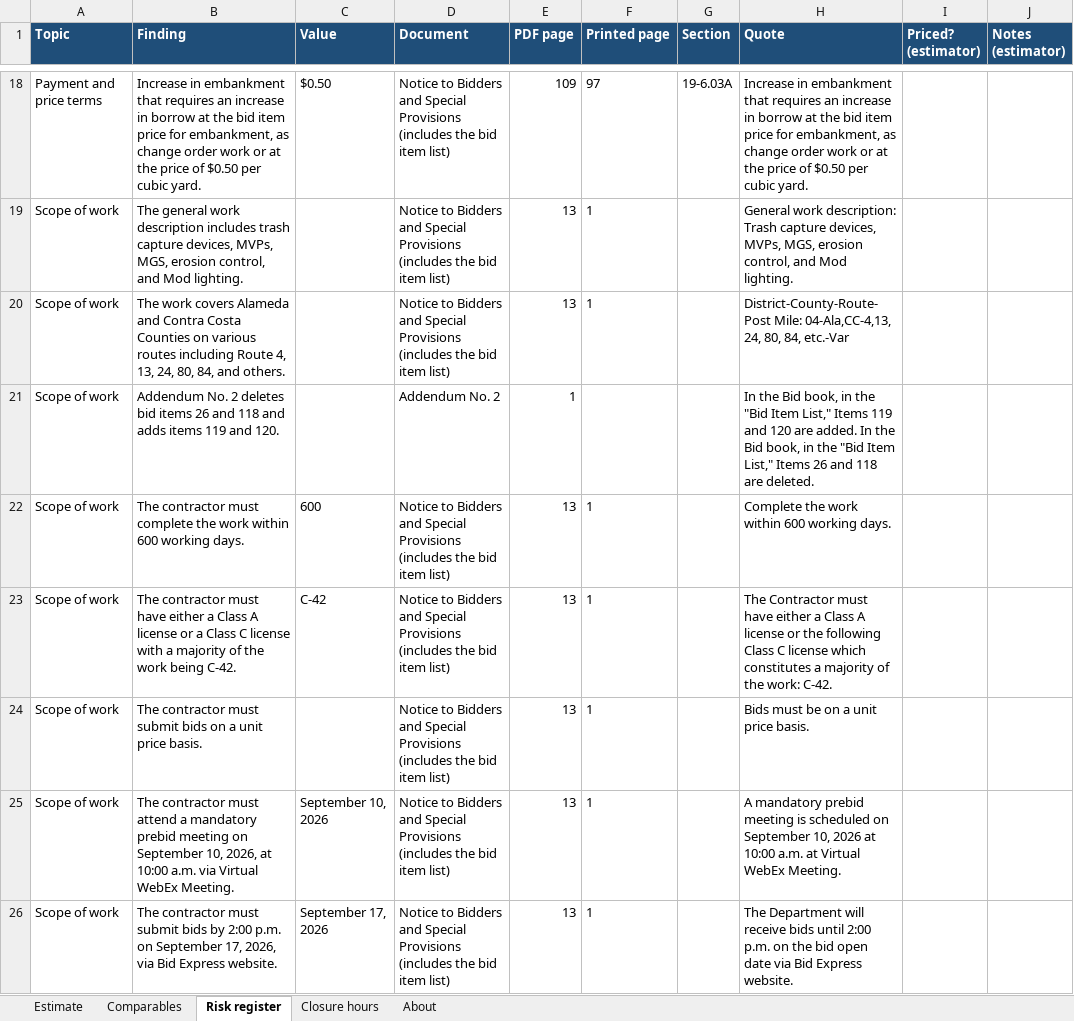
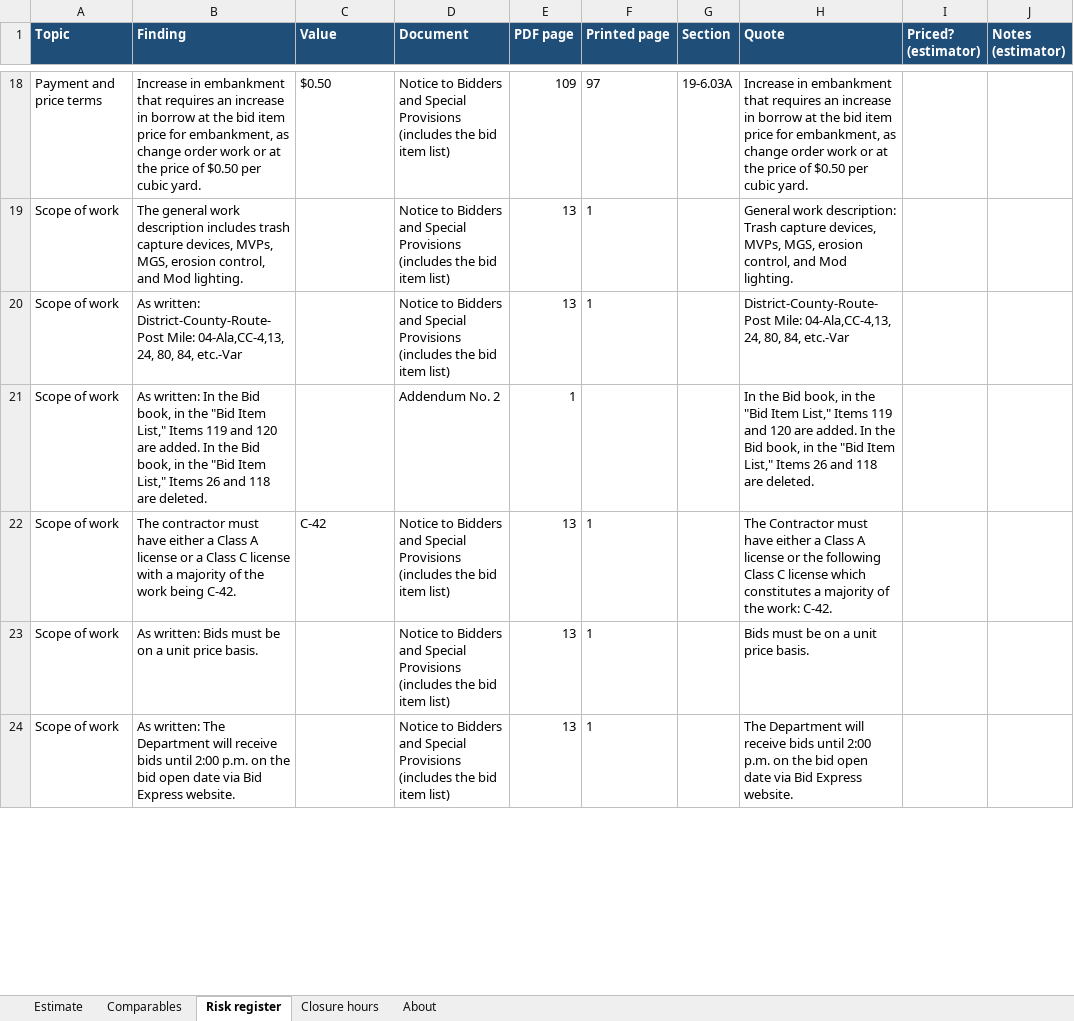
Before and after one commit to Tanmaypathak18/bidlens, an Excel workbook: outputs/21_app/draft_estimate_04-0W0504.xlsx, sheet Risk register, drawn as a sheet; only a part is shown, gaps mark what is left out; values as stored, in another font and other column widths than the file's, no borders; removed rows and columns are numbered as before the commit, all else as after; the diff covers the shown part only; the diff names each change by its address in the sheet, - before the commit and + after, or states it on an @@ line.

```diff
--- a/outputs/21_app/draft_estimate_04-0W0504.xlsx (sheet Risk register)
+++ b/outputs/21_app/draft_estimate_04-0W0504.xlsx (sheet Risk register)
-B20 (Finding): The work covers Alameda and Contra Costa Counties on various routes including Route 4, 13, 24, 80, 84, and others.
+B20 (Finding): As written: District-County-Route-Post Mile: 04-Ala,CC-4,13, 24, 80, 84, etc.-Var
-B21 (Finding): Addendum No. 2 deletes bid items 26 and 118 and adds items 119 and 120.
+B21 (Finding): As written: In the Bid book, in the "Bid Item List," Items 119 and 120 are added. In the Bid book, in the "Bid Item List," Items 26 and 118 are deleted.
-row 22: Scope of work | The contractor must complete the work within 600 working days. | 600 | Notice to Bidders and Special Provisions (includes the bid item list) | 13 | 1 |  | Complete the work within 600 working days.
-B23 (Finding): The contractor must submit bids on a…
+B23 (Finding): As written: Bids must be on a…
-row 25: Scope of work | The contractor must attend a mandatory prebid meeting on September 10, 2026, at 10:00 a.m. via Virtual WebEx Meeting. | September 10, 2026 | Notice to Bidders and Special Provisions (includes the bid item list) | 13 | 1 |  | A mandatory prebid meeting is scheduled on September 10, 2026 at 10:00 a.m. at Virtual WebEx Meeting.
-B24 (Finding): The contractor must submit bids by 2:00 p.m. on September 17, 2026, via Bid…
+B24 (Finding): As written: The Department will receive bids until 2:00 p.m. on the bid open date via Bid…
-C24 (Value): September 17, 2026
+C24 (Value): (empty)
```
Also changed, not shown: 9 removed rows and 62 edited cells elsewhere in this sheet.
